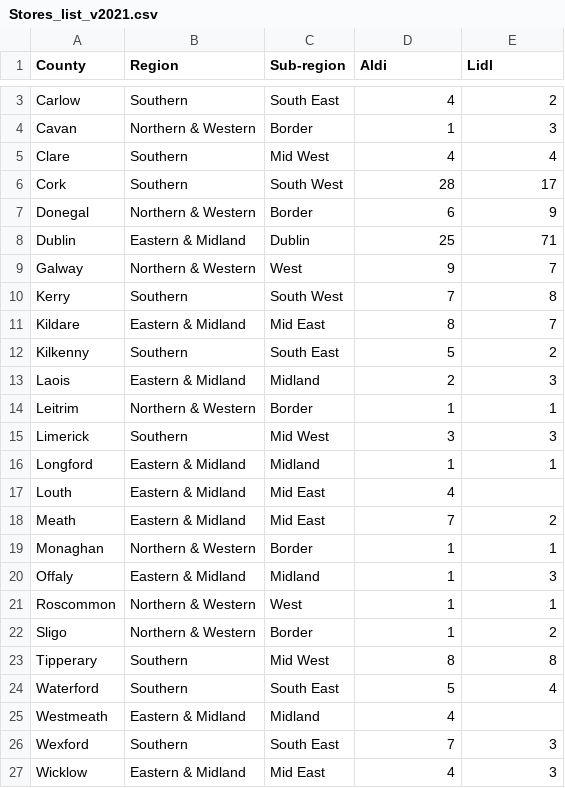
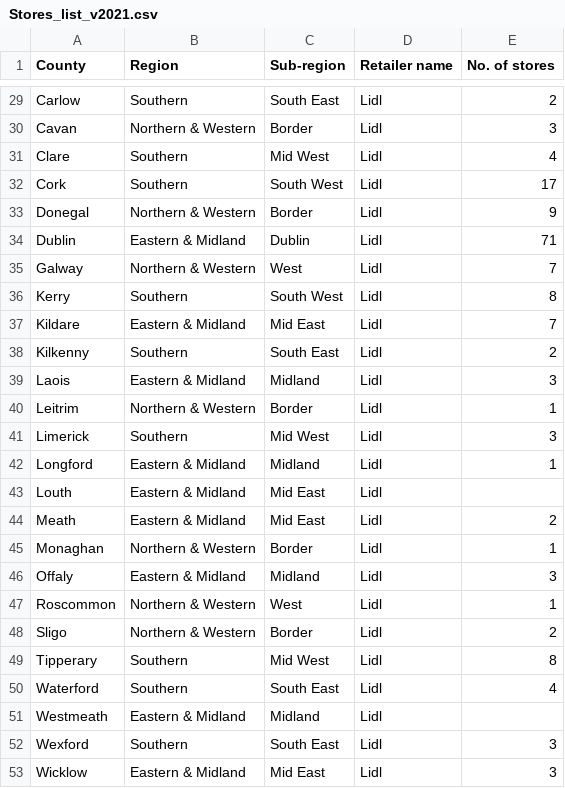
Before and after one commit to Liliana-EE/UCDProject1, a CSV file: Stores_list_v2021.csv, drawn as a sheet; only a part is shown, gaps mark what is left out; addresses are those after the commit; the diff covers the shown part only; the diff names each change by its address in the sheet, - before the commit and + after, or states it on an @@ line.

```diff
--- a/Stores_list_v2021.csv
+++ b/Stores_list_v2021.csv
-D1: Aldi
+D1: Retailer name
-E1: Lidl
+E1: No. of stores
-D29 (Retailer name): 4
+D29 (Retailer name): Lidl
-D30 (Retailer name): 1
+D30 (Retailer name): Lidl
-D31 (Retailer name): 4
+D31 (Retailer name): Lidl
-D32 (Retailer name): 28
+D32 (Retailer name): Lidl
-D33 (Retailer name): 6
+D33 (Retailer name): Lidl
-D34 (Retailer name): 25
+D34 (Retailer name): Lidl
-D35 (Retailer name): 9
+D35 (Retailer name): Lidl
-D36 (Retailer name): 7
+D36 (Retailer name): Lidl
-D37 (Retailer name): 8
+D37 (Retailer name): Lidl
-D38 (Retailer name): 5
+D38 (Retailer name): Lidl
-D39 (Retailer name): 2
+D39 (Retailer name): Lidl
-D40 (Retailer name): 1
+D40 (Retailer name): Lidl
-D41 (Retailer name): 3
+D41 (Retailer name): Lidl
-D42 (Retailer name): 1
+D42 (Retailer name): Lidl
-D43 (Retailer name): 4
+D43 (Retailer name): Lidl
-D44 (Retailer name): 7
+D44 (Retailer name): Lidl
-D45:D48 (Retailer name): 1
+D45:D48 (Retailer name): Lidl
-D49 (Retailer name): 8
+D49 (Retailer name): Lidl
-D50 (Retailer name): 5
+D50 (Retailer name): Lidl
-D51 (Retailer name): 4
+D51 (Retailer name): Lidl
-D52 (Retailer name): 7
+D52 (Retailer name): Lidl
-D53 (Retailer name): 4
+D53 (Retailer name): Lidl
```
Also changed, not shown: 26 added rows and 1 edited cell elsewhere in this file, 8 other files.
